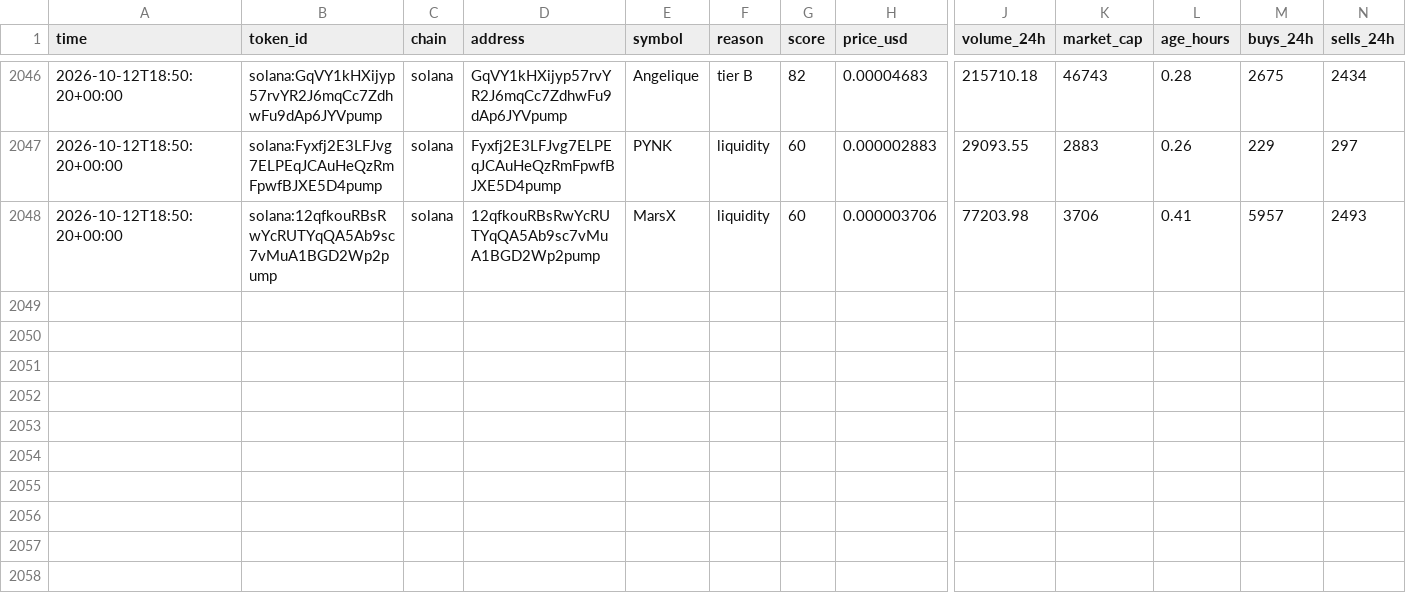
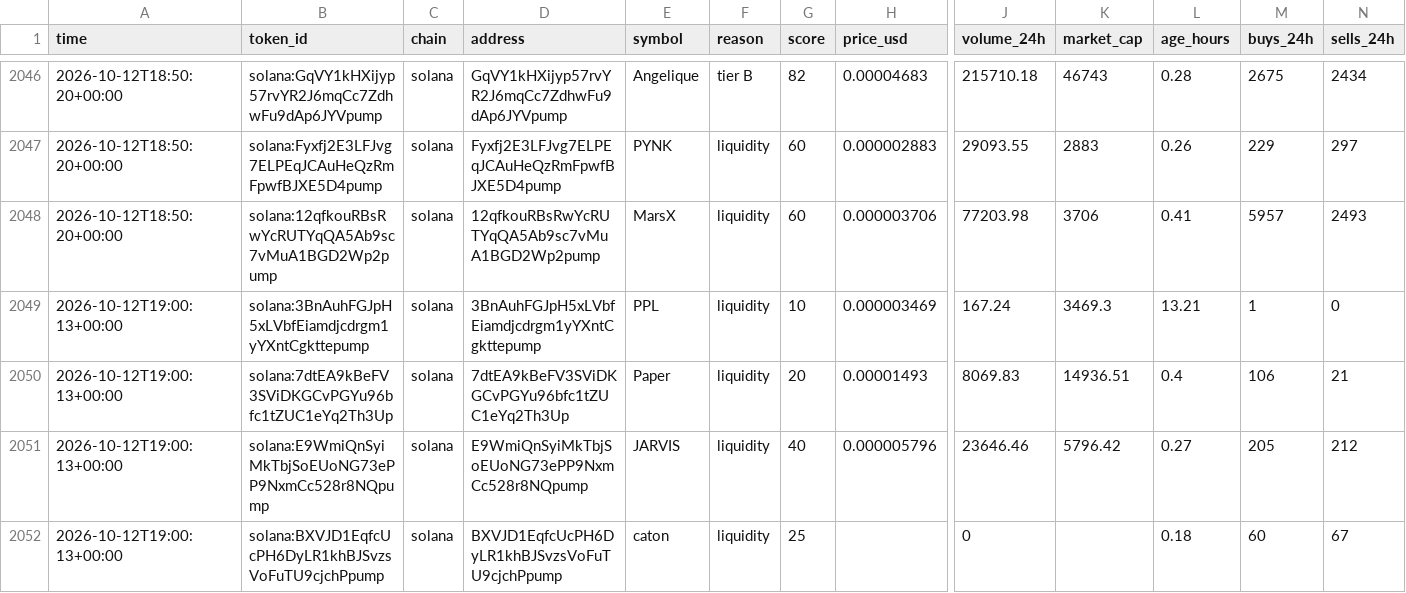
Before and after one commit to zachevm/Telegram-Bot, a CSV file: rejected.csv, drawn as a sheet; only a part is shown, gaps mark what is left out; rows hold the shown columns only; the diff covers the shown part only; the diff names each change by its address in the sheet, - before the commit and + after, or states it on an @@ line.

```diff
--- a/rejected.csv
+++ b/rejected.csv
+row 2049: 2026-10-12T19:00:13+00:00 | solana:3BnAuhFGJpH5xLVbfEiamdjcdrgm1yYXntCgkttepump | solana | 3BnAuhFGJpH5xLVbfEiamdjcdrgm1yYXntCgkttepump | PPL | liquidity | 10 | 0.000003469 | 167.24 | 3469.3 | 13.21 | 1 | 0
+row 2050: 2026-10-12T19:00:13+00:00 | solana:7dtEA9kBeFV3SViDKGCvPGYu96bfc1tZUC1eYq2Th3Up | solana | 7dtEA9kBeFV3SViDKGCvPGYu96bfc1tZUC1eYq2Th3Up | Paper | liquidity | 20 | 0.00001493 | 8069.83 | 14936.51 | 0.4 | 106 | 21
+row 2051: 2026-10-12T19:00:13+00:00 | solana:E9WmiQnSyiMkTbjSoEUoNG73ePP9NxmCc528r8NQpump | solana | E9WmiQnSyiMkTbjSoEUoNG73ePP9NxmCc528r8NQpump | JARVIS | liquidity | 40 | 0.000005796 | 23646.46 | 5796.42 | 0.27 | 205 | 212
+row 2052: 2026-10-12T19:00:13+00:00 | solana:BXVJD1EqfcUcPH6DyLR1khBJSvzsVoFuTU9cjchPpump | solana | BXVJD1EqfcUcPH6DyLR1khBJSvzsVoFuTU9cjchPpump | caton | liquidity | 25 |  | 0 |  | 0.18 | 60 | 67
```
Also changed, not shown: 3 added rows and 16 edited cells elsewhere in this file, alerts.csv, runs.csv, 1 other file.
